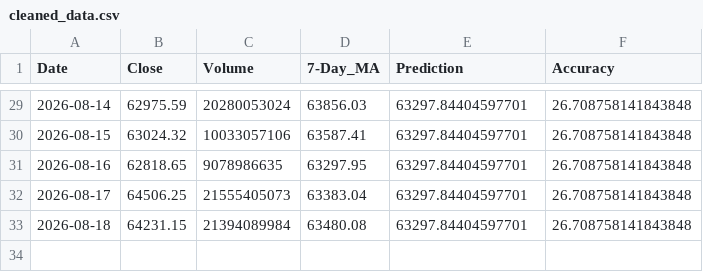
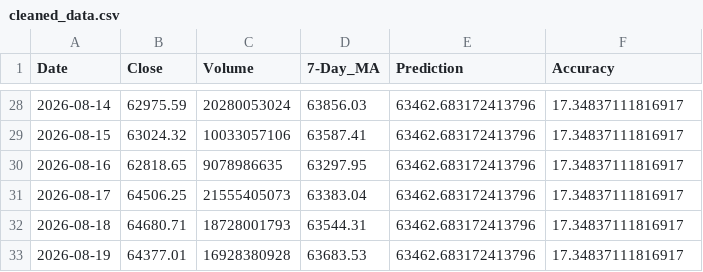
Before and after one commit to chiragvanve/automated-data-pipeline, a CSV file: data/cleaned_data.csv, drawn as a sheet; only a part is shown, gaps mark what is left out; the diff covers the shown part only.

```diff
--- a/data/cleaned_data.csv
+++ b/data/cleaned_data.csv
@@ -29,5 +28,6 @@ Date,Close,Volume,7-Day_MA,Prediction,Accuracy
-2026-08-14,62975.59,20280053024,63856.03,63297.84404597701,26.708758141843848
-2026-08-15,63024.32,10033057106,63587.41,63297.84404597701,26.708758141843848
-2026-08-16,62818.65,9078986635,63297.95,63297.84404597701,26.708758141843848
-2026-08-17,64506.25,21555405073,63383.04,63297.84404597701,26.708758141843848
-2026-08-18,64231.15,21394089984,63480.08,63297.84404597701,26.708758141843848
+2026-08-14,62975.59,20280053024,63856.03,63462.683172413796,17.34837111816917
+2026-08-15,63024.32,10033057106,63587.41,63462.683172413796,17.34837111816917
+2026-08-16,62818.65,9078986635,63297.95,63462.683172413796,17.34837111816917
+2026-08-17,64506.25,21555405073,63383.04,63462.683172413796,17.34837111816917
+2026-08-18,64680.71,18728001793,63544.31,63462.683172413796,17.34837111816917
+2026-08-19,64377.01,16928380928,63683.53,63462.683172413796,17.34837111816917
```
Also changed, not shown: 1 removed row and 53 edited cells elsewhere in this file.
